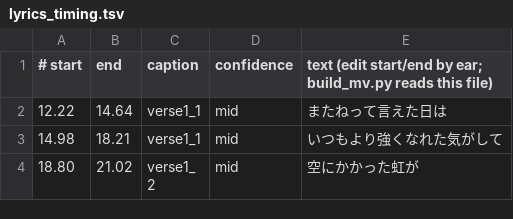
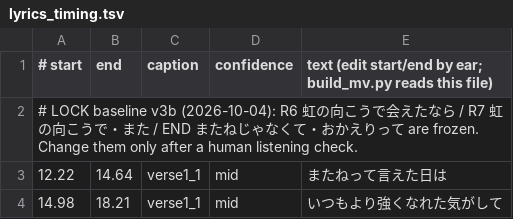
Before and after one commit to t5v6xwgh7s-source/warako-music-video, a TSV file: work/storyboard/lyrics_timing.tsv, drawn as a sheet; only a part is shown; the shorter side is filled out with more unchanged rows.

```diff
--- a/work/storyboard/lyrics_timing.tsv
+++ b/work/storyboard/lyrics_timing.tsv
@@ -1,2 +1,3 @@
 # start	end	caption	confidence	text   (edit start/end by ear; build_mv.py reads this file)
+# LOCK baseline v3b (2026-10-04): R6 虹の向こうで会えたなら / R7 虹の向こうで・また / END またねじゃなくて・おかえりって are frozen. Change them only after a human listening check.
 12.22	14.64	verse1_1	mid	またねって言えた日は
```
Also changed, not shown: 8 other files.
